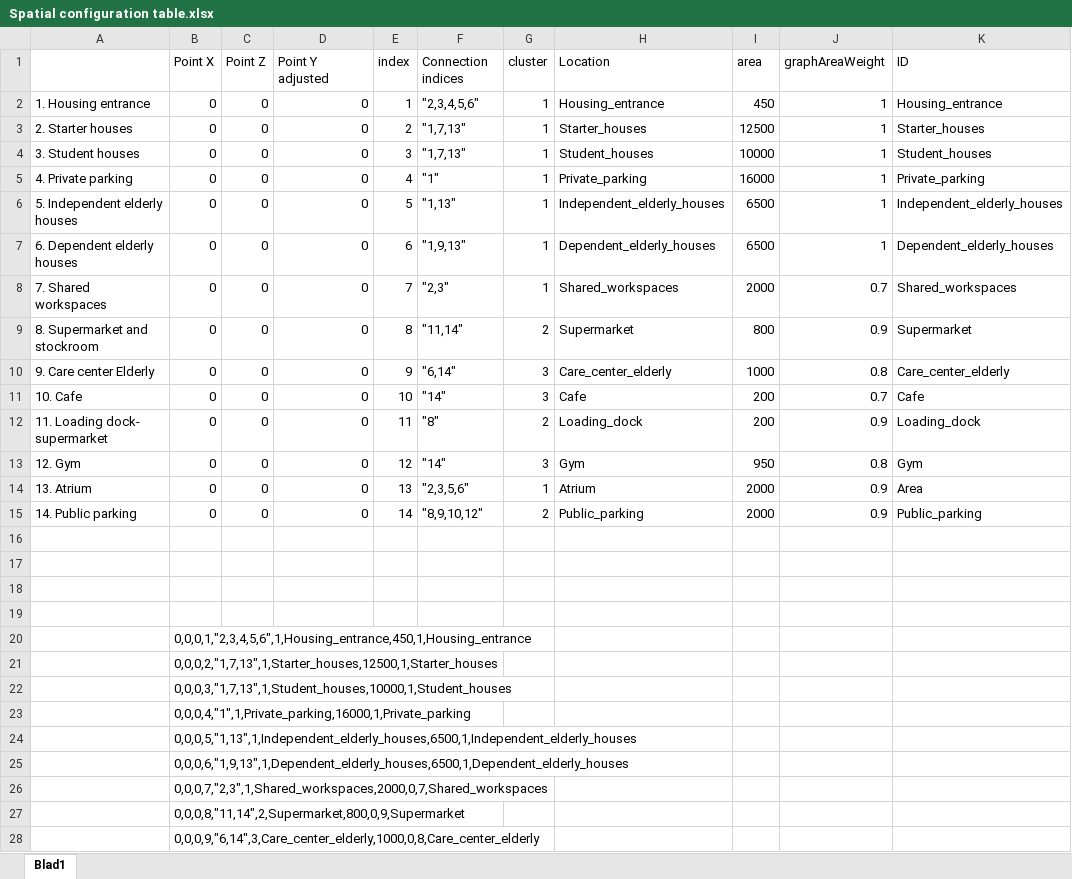
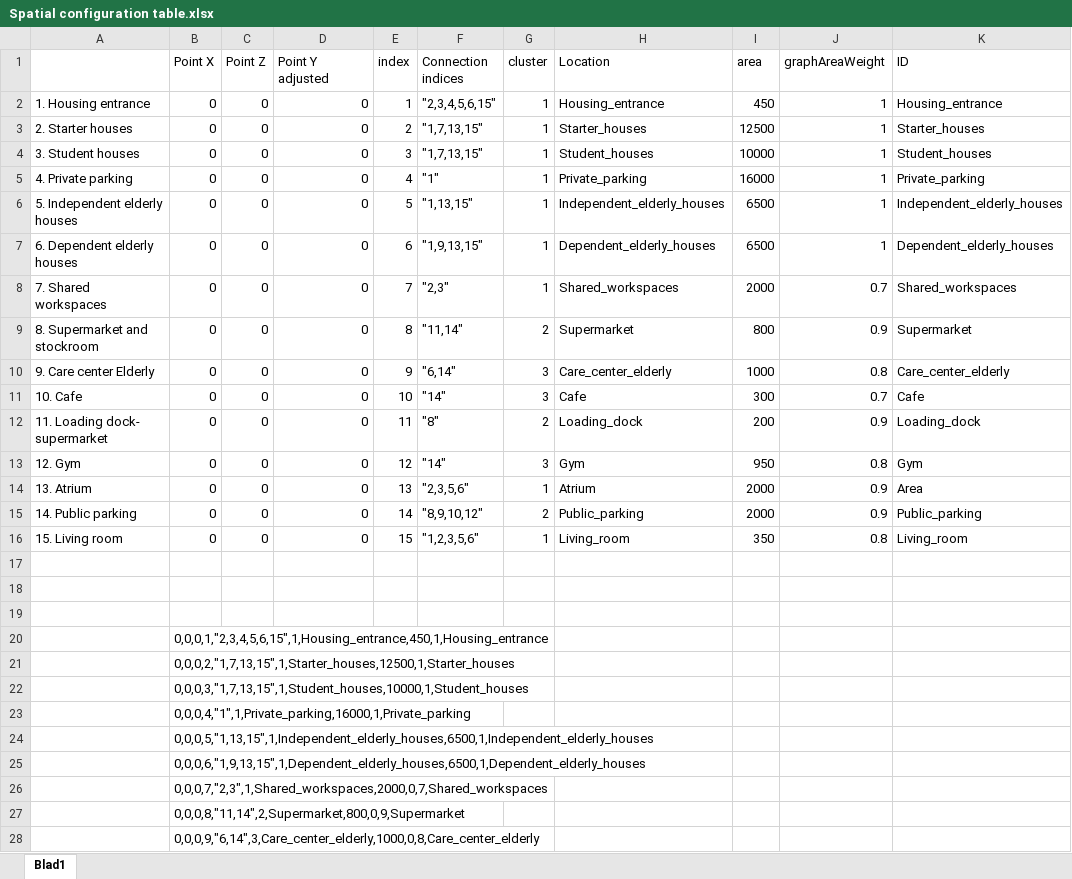
Before and after one commit to gfmdenhollande/CDS-Project, an Excel workbook: documentation/Spatial configuration table.xlsx, sheet Blad1, drawn as a sheet; only a part is shown; values as stored, in another font and other column widths than the file's, no borders; removed rows and columns are numbered as before the commit, all else as after; the diff covers the shown part only; the diff names each change by its address in the sheet, - before the commit and + after, or states it on an @@ line.

```diff
--- a/documentation/Spatial configuration table.xlsx (sheet Blad1)
+++ b/documentation/Spatial configuration table.xlsx (sheet Blad1)
-F2 (Connection indices): "2,3,4,5,6"
+F2 (Connection indices): "2,3,4,5,6,15"
-F3:F4 (Connection indices): "1,7,13"
+F3:F4 (Connection indices): "1,7,13,15"
-F6 (Connection indices): "1,13"
+F6 (Connection indices): "1,13,15"
-F7 (Connection indices): "1,9,13"
+F7 (Connection indices): "1,9,13,15"
-I11 (area): 200
+I11 (area): 300
+row 16: 15. Living room | 0 | 0 | 0 | 15 | "1,2,3,5,6" | 1 | Living_room | 350 | 0.8 | Living_room
-row 19: (empty)
-B20 (Point X): 0,0,0,1,"2,3,4,5,6",1,Housing_entrance,450,1,Housing_entrance
+B20 (Point X): 0,0,0,1,"2,3,4,5,6,15",1,Housing_entrance,450,1,Housing_entrance
-B21 (Point X): 0,0,0,2,"1,7,13",1,Starter_houses,12500,1,Starter_houses
+B21 (Point X): 0,0,0,2,"1,7,13,15",1,Starter_houses,12500,1,Starter_houses
-B22 (Point X): 0,0,0,3,"1,7,13",1,Student_houses,10000,1,Student_houses
+B22 (Point X): 0,0,0,3,"1,7,13,15",1,Student_houses,10000,1,Student_houses
-B24 (Point X): 0,0,0,5,"1,13",1,Independent_elderly_houses,6500,1,Independent_elderly_houses
+B24 (Point X): 0,0,0,5,"1,13,15",1,Independent_elderly_houses,6500,1,Independent_elderly_houses
-B25 (Point X): 0,0,0,6,"1,9,13",1,Dependent_elderly_houses,6500,1,Dependent_elderly_houses
+B25 (Point X): 0,0,0,6,"1,9,13,15",1,Dependent_elderly_houses,6500,1,Dependent_elderly_houses
```
Also changed, not shown: 1 added row and 1 edited cell elsewhere in this sheet, documentation/Activity Relationship table.xlsx, 8 other files.
